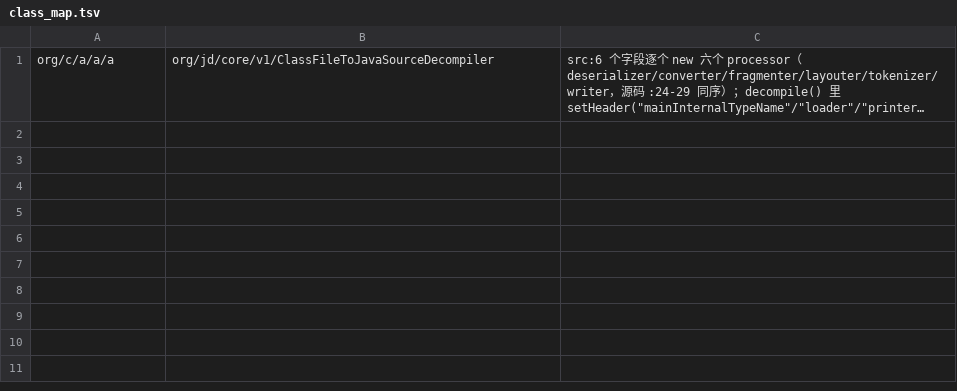
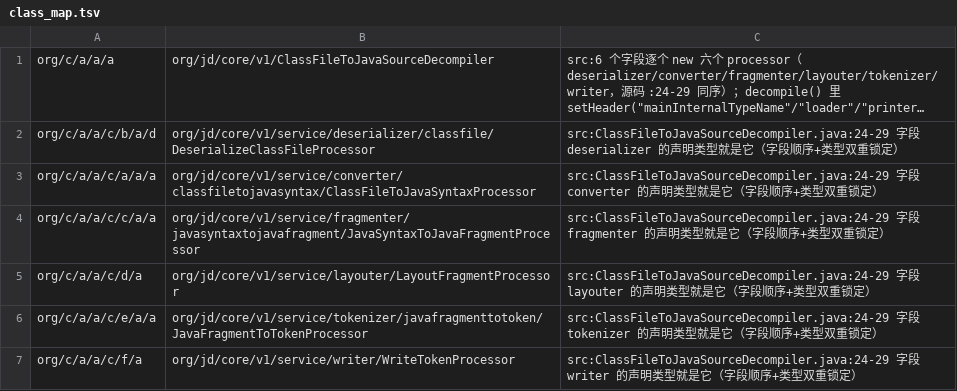
Before and after one commit to f401/MyAIDEProEnchanted, a TSV file: jobs/jdcore/class_map.tsv, drawn as a sheet; long unchanged cells end in …; the diff names each change by its address in the sheet, - before the commit and + after, or states it on an @@ line.

Commit message:
jdcore: 接入 part 12（class_map 7 类，成员行 20）—— 6 个 processor 由入口类字段声明类型锁死；修正 6 行 pkg_map；记录 rebuild 会丢空块

```diff
--- a/jobs/jdcore/class_map.tsv
+++ b/jobs/jdcore/class_map.tsv
+row 2: org/c/a/a/c/b/a/d | org/jd/core/v1/service/deserializer/classfile/DeserializeClassFileProcessor | src:ClassFileToJavaSourceDecompiler.java:24-29 字段 deserializer 的声明类型就是它（字段顺序+类型双重锁定）
+row 3: org/c/a/a/c/a/a/a | org/jd/core/v1/service/converter/classfiletojavasyntax/ClassFileToJavaSyntaxProcessor | src:ClassFileToJavaSourceDecompiler.java:24-29 字段 converter 的声明类型就是它（字段顺序+类型双重锁定）
+row 4: org/c/a/a/c/c/a/a | org/jd/core/v1/service/fragmenter/javasyntaxtojavafragment/JavaSyntaxToJavaFragmentProcessor | src:ClassFileToJavaSourceDecompiler.java:24-29 字段 fragmenter 的声明类型就是它（字段顺序+类型双重锁定）
+row 5: org/c/a/a/c/d/a | org/jd/core/v1/service/layouter/LayoutFragmentProcessor | src:ClassFileToJavaSourceDecompiler.java:24-29 字段 layouter 的声明类型就是它（字段顺序+类型双重锁定）
+row 6: org/c/a/a/c/e/a/a | org/jd/core/v1/service/tokenizer/javafragmenttotoken/JavaFragmentToTokenProcessor | src:ClassFileToJavaSourceDecompiler.java:24-29 字段 tokenizer 的声明类型就是它（字段顺序+类型双重锁定）
+row 7: org/c/a/a/c/f/a | org/jd/core/v1/service/writer/WriteTokenProcessor | src:ClassFileToJavaSourceDecompiler.java:24-29 字段 writer 的声明类型就是它（字段顺序+类型双重锁定）
```
Also changed, not shown: jobs/jdcore/pkg_map.tsv, 5 other files.
